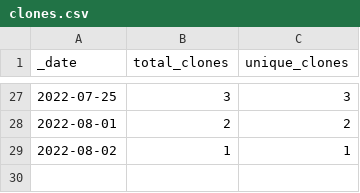
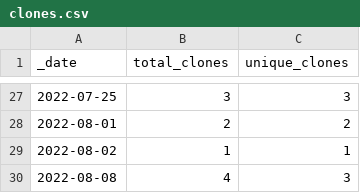
Before and after one commit to roberts-farm-of-ideas/7, a CSV file: traffic/clones.csv, drawn as a sheet; only a part is shown, gaps mark what is left out; the diff names each change by its address in the sheet, - before the commit and + after, or states it on an @@ line.

Commit message:
GitHub traffic

```diff
--- a/traffic/clones.csv
+++ b/traffic/clones.csv
+row 30: 2022-08-08 | 4 | 3
```
Also changed, not shown: 1 other file.
